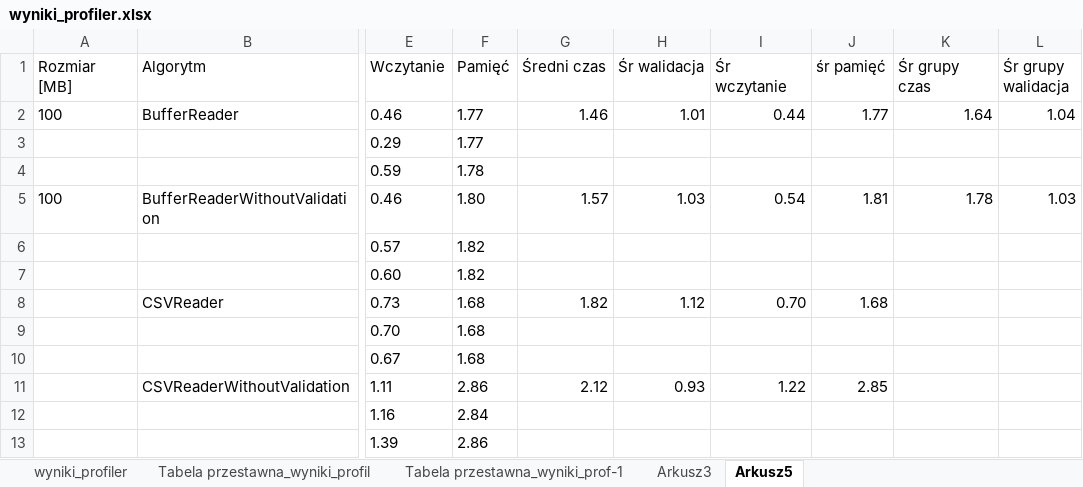
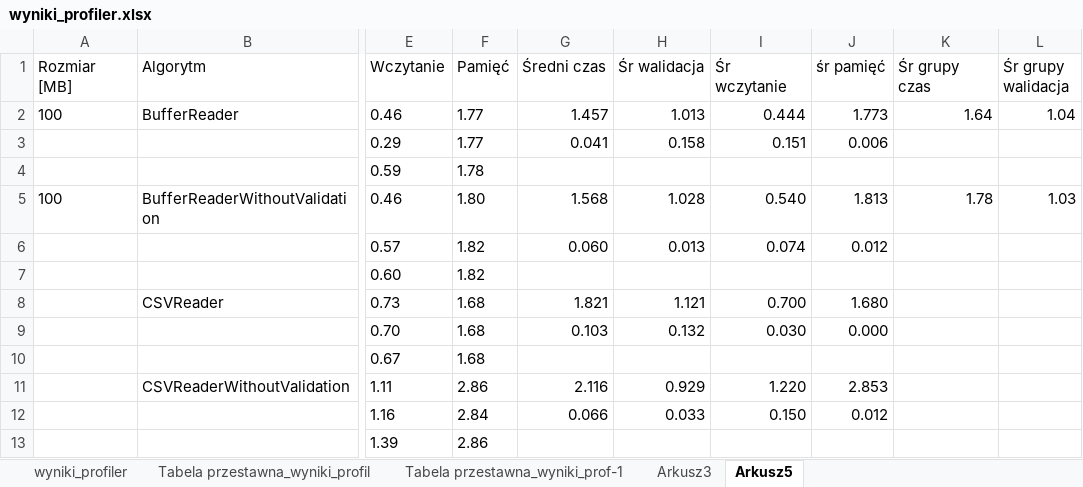
Before and after one commit to PANtroll/CSVValidator, an Excel workbook: CSVValidator/badania/wyniki_profiler.xlsx, sheet Arkusz5, drawn as a sheet; only a part is shown, gaps mark what is left out; values as stored, in another font and other column widths than the file's, no borders; charts and pictures not drawn; the diff covers the shown part only; the diff names each change by its address in the sheet, - before the commit and + after, or states it on an @@ line.

```diff
--- a/CSVValidator/badania/wyniki_profiler.xlsx (sheet Arkusz5)
+++ b/CSVValidator/badania/wyniki_profiler.xlsx (sheet Arkusz5)
-G2 (Średni czas): 1.46
+G2 (Średni czas): 1.457
-H2 (Śr walidacja): 1.01
+H2 (Śr walidacja): 1.013
-I2 (Śr wczytanie): 0.44
+I2 (Śr wczytanie): 0.444
-J2 (śr pamięć): 1.77
+J2 (śr pamięć): 1.773
-G3 (Średni czas): (empty)
+G3 (Średni czas): 0.041
-H3 (Śr walidacja): (empty)
+H3 (Śr walidacja): 0.158
-I3 (Śr wczytanie): (empty)
+I3 (Śr wczytanie): 0.151
-J3 (śr pamięć): (empty)
+J3 (śr pamięć): 0.006
-G5 (Średni czas): 1.57
+G5 (Średni czas): 1.568
-H5 (Śr walidacja): 1.03
+H5 (Śr walidacja): 1.028
-I5 (Śr wczytanie): 0.54
+I5 (Śr wczytanie): 0.540
-J5 (śr pamięć): 1.81
+J5 (śr pamięć): 1.813
-G6 (Średni czas): (empty)
+G6 (Średni czas): 0.060
-H6 (Śr walidacja): (empty)
+H6 (Śr walidacja): 0.013
-I6 (Śr wczytanie): (empty)
+I6 (Śr wczytanie): 0.074
-J6 (śr pamięć): (empty)
+J6 (śr pamięć): 0.012
-G8 (Średni czas): 1.82
+G8 (Średni czas): 1.821
-H8 (Śr walidacja): 1.12
+H8 (Śr walidacja): 1.121
-I8 (Śr wczytanie): 0.70
+I8 (Śr wczytanie): 0.700
-J8 (śr pamięć): 1.68
+J8 (śr pamięć): 1.680
-G9 (Średni czas): (empty)
+G9 (Średni czas): 0.103
-H9 (Śr walidacja): (empty)
+H9 (Śr walidacja): 0.132
-I9 (Śr wczytanie): (empty)
+I9 (Śr wczytanie): 0.030
-J9 (śr pamięć): (empty)
+J9 (śr pamięć): 0.000
-G11 (Średni czas): 2.12
+G11 (Średni czas): 2.116
-H11 (Śr walidacja): 0.93
+H11 (Śr walidacja): 0.929
-I11 (Śr wczytanie): 1.22
+I11 (Śr wczytanie): 1.220
-J11 (śr pamięć): 2.85
+J11 (śr pamięć): 2.853
-G12 (Średni czas): (empty)
+G12 (Średni czas): 0.066
-H12 (Śr walidacja): (empty)
+H12 (Śr walidacja): 0.033
-I12 (Śr wczytanie): (empty)
+I12 (Śr wczytanie): 0.150
-J12 (śr pamięć): (empty)
+J12 (śr pamięć): 0.012
```
Also changed, not shown: 4 added rows, 4 removed rows and 434 edited cells elsewhere in this sheet, sheet Arkusz3, charts or pictures, 2 other files.
